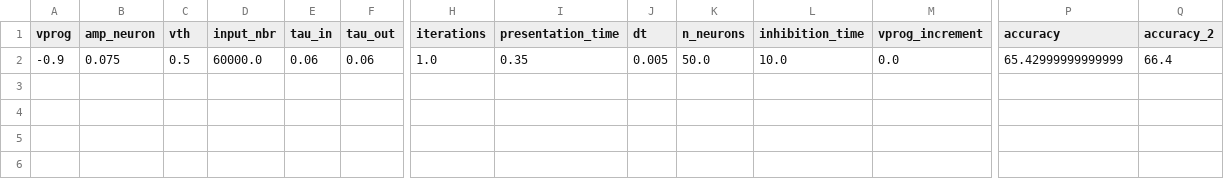
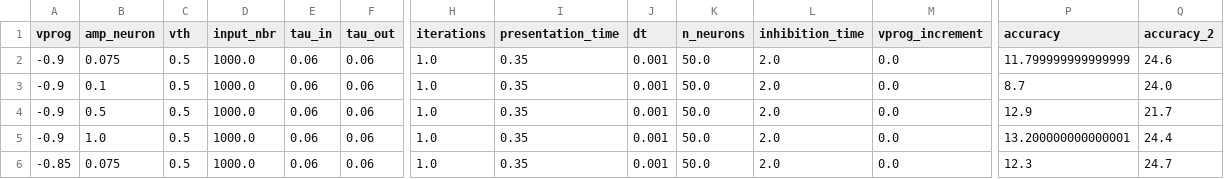
Before and after one commit to nikhil-garg/VDSP_ocl, a CSV file: log_dir/accuracy_log_6.csv, drawn as a sheet; only a part is shown, gaps mark what is left out; rows hold the shown columns only; the diff names each change by its address in the sheet, - before the commit and + after, or states it on an @@ line.

```diff
--- a/log_dir/accuracy_log_6.csv
+++ b/log_dir/accuracy_log_6.csv
-D2 (input_nbr): 60000.0
+D2 (input_nbr): 1000.0
-J2 (dt): 0.005
+J2 (dt): 0.001
-L2 (inhibition_time): 10.0
+L2 (inhibition_time): 2.0
-P2 (accuracy): 65.42999999999999
+P2 (accuracy): 11.799999999999999
-Q2 (accuracy_2): 66.4
+Q2 (accuracy_2): 24.6
+row 3: -0.9 | 0.1 | 0.5 | 1000.0 | 0.06 | 0.06 | 1.0 | 0.35 | 0.001 | 50.0 | 2.0 | 0.0 | 8.7 | 24.0
+row 4: -0.9 | 0.5 | 0.5 | 1000.0 | 0.06 | 0.06 | 1.0 | 0.35 | 0.001 | 50.0 | 2.0 | 0.0 | 12.9 | 21.7
+row 5: -0.9 | 1.0 | 0.5 | 1000.0 | 0.06 | 0.06 | 1.0 | 0.35 | 0.001 | 50.0 | 2.0 | 0.0 | 13.200000000000001 | 24.4
+row 6: -0.85 | 0.075 | 0.5 | 1000.0 | 0.06 | 0.06 | 1.0 | 0.35 | 0.001 | 50.0 | 2.0 | 0.0 | 12.3 | 24.7
```
Also changed, not shown: 21 other files.
